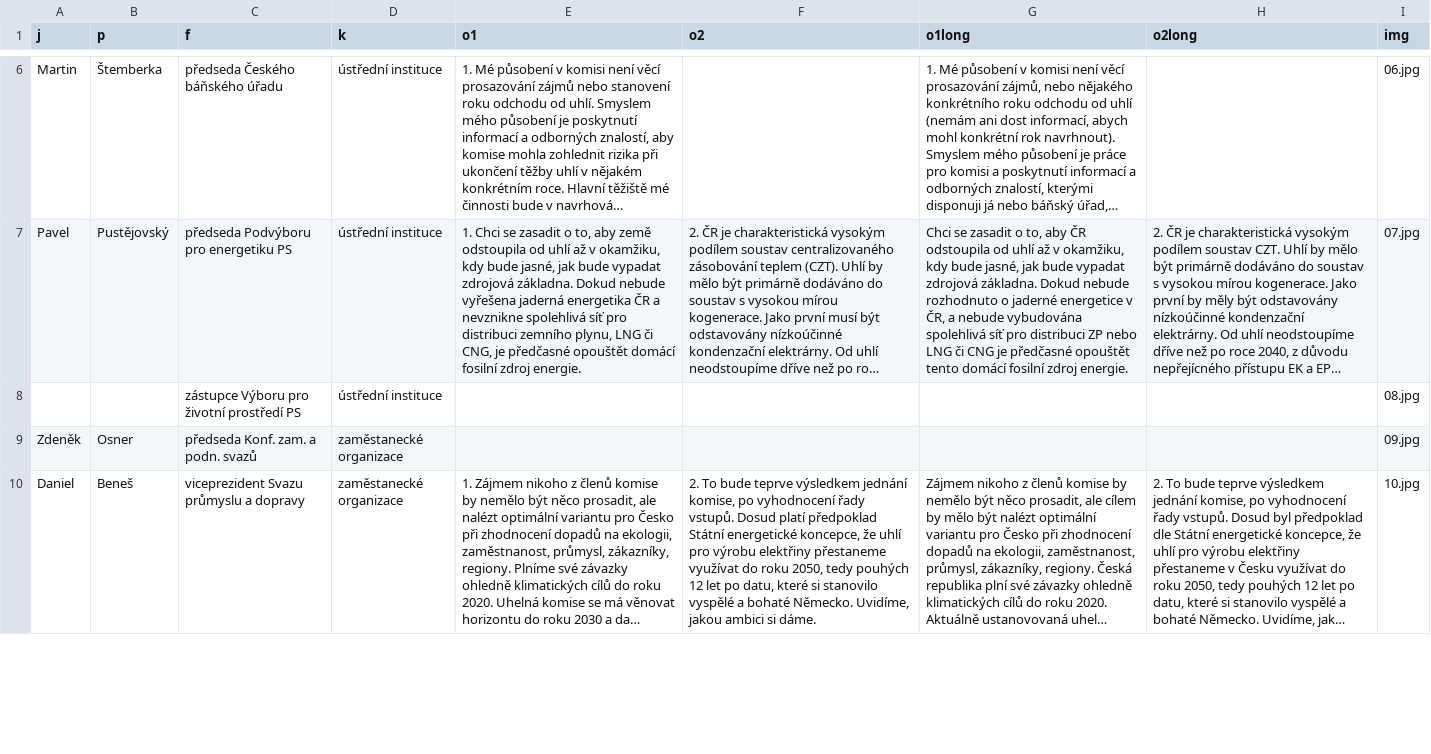
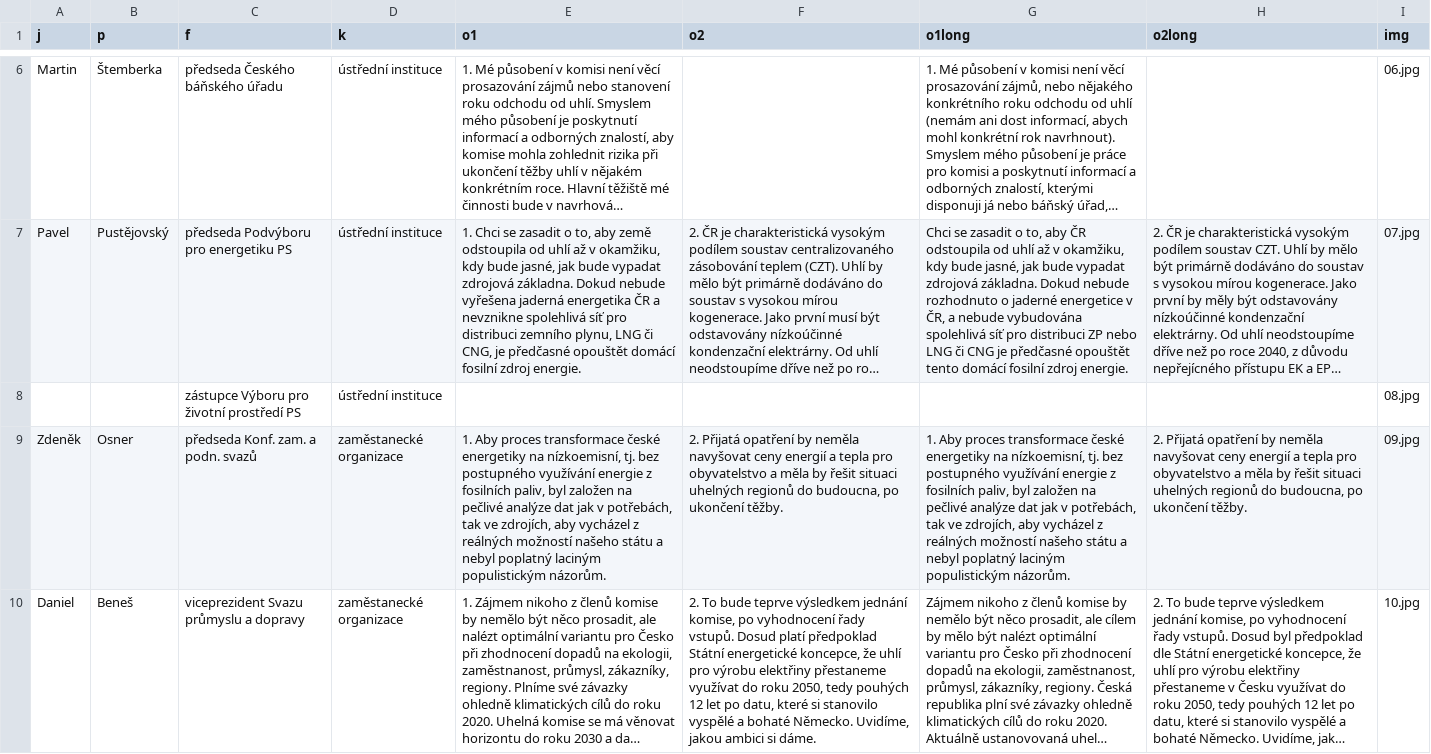
Before and after one commit to DataRozhlas/uhelkomise-anketa, a CSV file: data/data.csv, drawn as a sheet; only a part is shown, gaps mark what is left out; long unchanged cells end in …; the diff covers the shown part only; the diff names each change by its address in the sheet, - before the commit and + after, or states it on an @@ line.

```diff
--- a/data/data.csv
+++ b/data/data.csv
-E9 (o1): (empty)
+E9 (o1): 1. Aby proces transformace české energetiky na nízkoemisní, tj. bez postupného využívání energie z fosilních paliv, byl založen na pečlivé analýze dat jak v potřebách, tak ve zdrojích, aby vycházel z reálných možností našeho státu a nebyl poplatný laciným populistickým názorům.
-F9 (o2): (empty)
+F9 (o2): 2. Přijatá opatření by neměla navyšovat ceny energií a tepla pro obyvatelstvo a měla by řešit situaci uhelných regionů do budoucna, po ukončení těžby.
-G9 (o1long): (empty)
+G9 (o1long): 1. Aby proces transformace české energetiky na nízkoemisní, tj. bez postupného využívání energie z fosilních paliv, byl založen na pečlivé analýze dat jak v potřebách, tak ve zdrojích, aby vycházel z reálných možností našeho státu a nebyl poplatný laciným populistickým názorům.
-H9 (o2long): (empty)
+H9 (o2long): 2. Přijatá opatření by neměla navyšovat ceny energií a tepla pro obyvatelstvo a měla by řešit situaci uhelných regionů do budoucna, po ukončení těžby.
```
Also changed, not shown: 12 edited cells elsewhere in this file, 5 other files.
